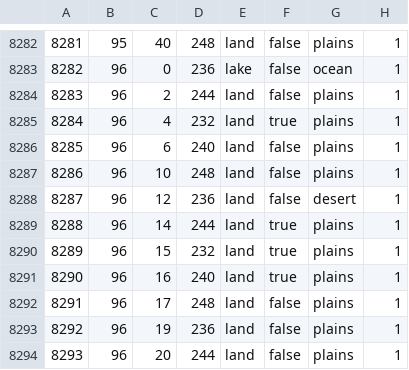
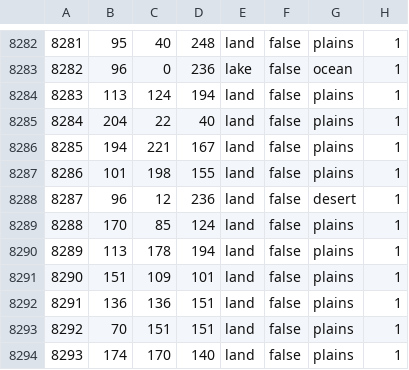
Before and after one commit to schloky/mmwater, a CSV file: map/definition.csv, drawn as a sheet; only a part is shown, gaps mark what is left out; the diff covers the shown part only.

Commit message:
Update definition.csv

```diff
--- a/map/definition.csv
+++ b/map/definition.csv
@@ -8283,12 +8283,12 @@
 8282;96;0;236;lake;false;ocean;1
-8283;96;2;244;land;false;plains;1
-8284;96;4;232;land;true;plains;1
-8285;96;6;240;land;false;plains;1
-8286;96;10;248;land;false;plains;1
+8283;113;124;194;land;false;plains;1
+8284;204;22;40;land;false;plains;1
+8285;194;221;167;land;false;plains;1
+8286;101;198;155;land;false;plains;1
 8287;96;12;236;land;false;desert;1
-8288;96;14;244;land;true;plains;1
-8289;96;15;232;land;true;plains;1
-8290;96;16;240;land;true;plains;1
-8291;96;17;248;land;false;plains;1
-8292;96;19;236;land;false;plains;1
-8293;96;20;244;land;false;plains;1
+8288;170;85;124;land;false;plains;1
+8289;113;178;194;land;false;plains;1
+8290;151;109;101;land;false;plains;1
+8291;136;136;151;land;false;plains;1
+8292;70;151;151;land;false;plains;1
+8293;174;170;140;land;false;plains;1
```
Also changed, not shown: 44 edited cells elsewhere in this file.
